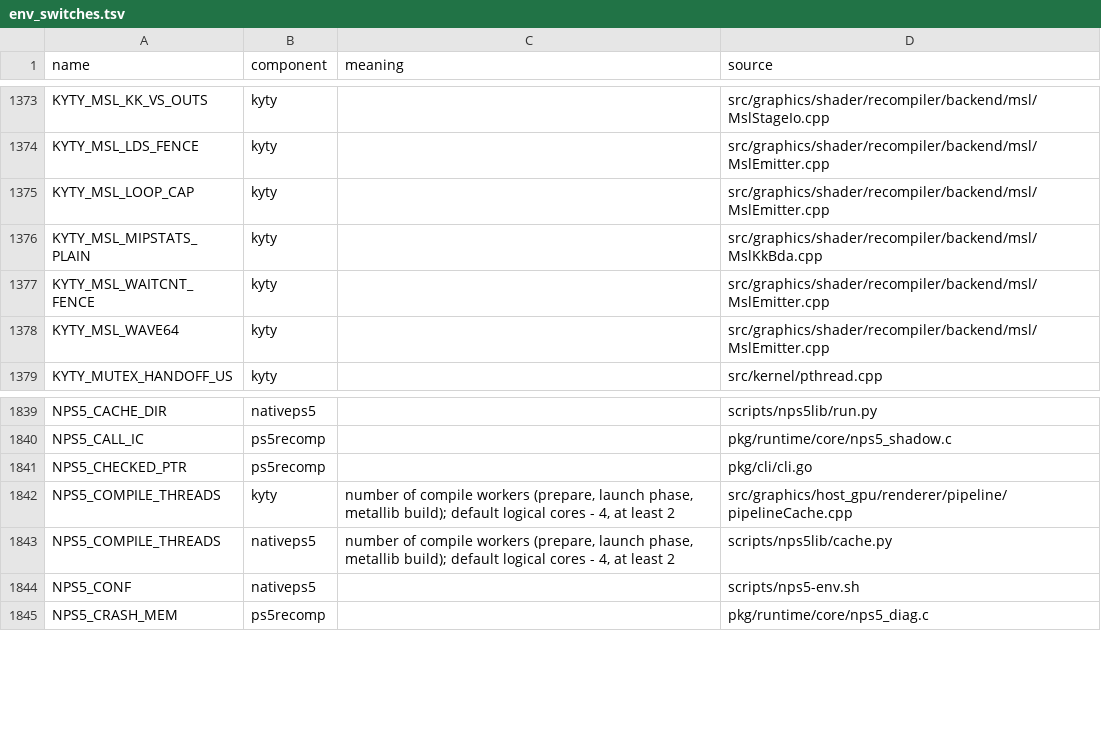
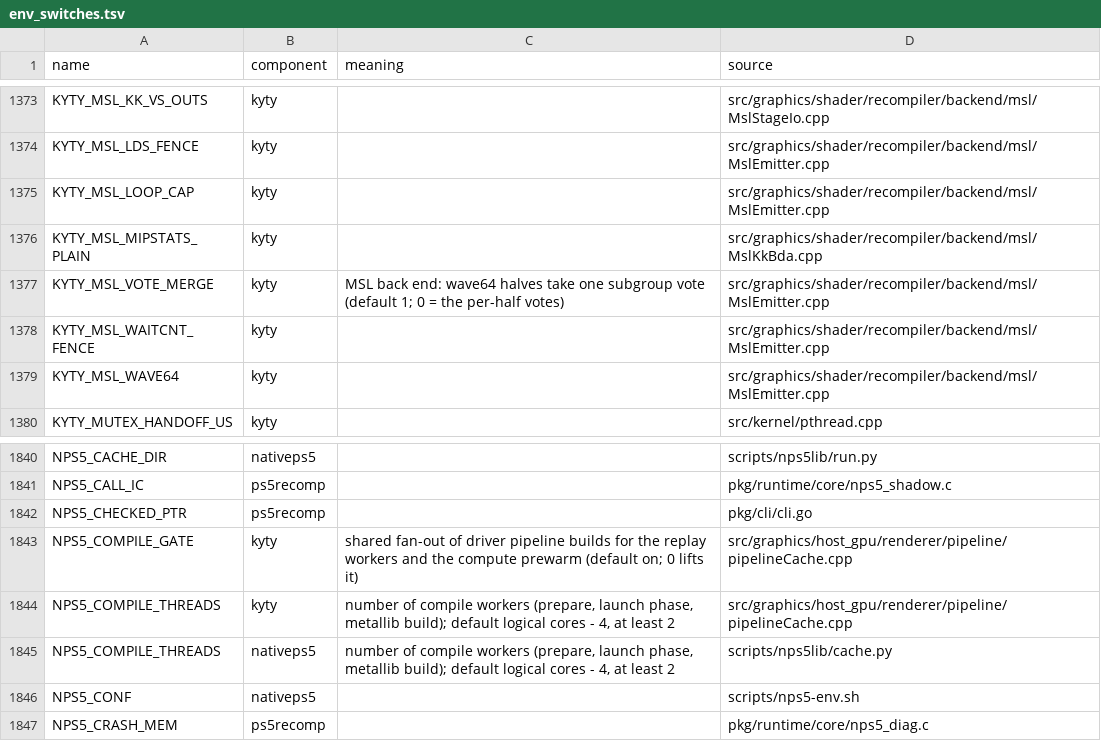
Before and after one commit to computerguy526/nativeps5, a TSV file: docs/env_switches.tsv, drawn as a sheet; only a part is shown, gaps mark what is left out.

```diff
--- a/docs/env_switches.tsv
+++ b/docs/env_switches.tsv
@@ -1376,2 +1376,3 @@ KYTY_MSL_LOOP_CAP	kyty		src/graphics/shader/recompiler/backend/msl/MslEmitter.cp
 KYTY_MSL_MIPSTATS_PLAIN	kyty		src/graphics/shader/recompiler/backend/msl/MslKkBda.cpp
+KYTY_MSL_VOTE_MERGE	kyty	MSL back end: wave64 halves take one subgroup vote (default 1; 0 = the per-half votes)	src/graphics/shader/recompiler/backend/msl/MslEmitter.cpp
 KYTY_MSL_WAITCNT_FENCE	kyty		src/graphics/shader/recompiler/backend/msl/MslEmitter.cpp
@@ -1841,2 +1842,3 @@ NPS5_CALL_IC	ps5recomp		pkg/runtime/core/nps5_shadow.c
 NPS5_CHECKED_PTR	ps5recomp		pkg/cli/cli.go
+NPS5_COMPILE_GATE	kyty	shared fan-out of driver pipeline builds for the replay workers and the compute prewarm (default on; 0 lifts it)	src/graphics/host_gpu/renderer/pipeline/pipelineCache.cpp
 NPS5_COMPILE_THREADS	kyty	number of compile workers (prepare, launch phase, metallib build); default logical cores - 4, at least 2	src/graphics/host_gpu/renderer/pipeline/pipelineCache.cpp
```
Also changed, not shown: games/PPSA21564/metal-shaders.tsv, 3 other files.
